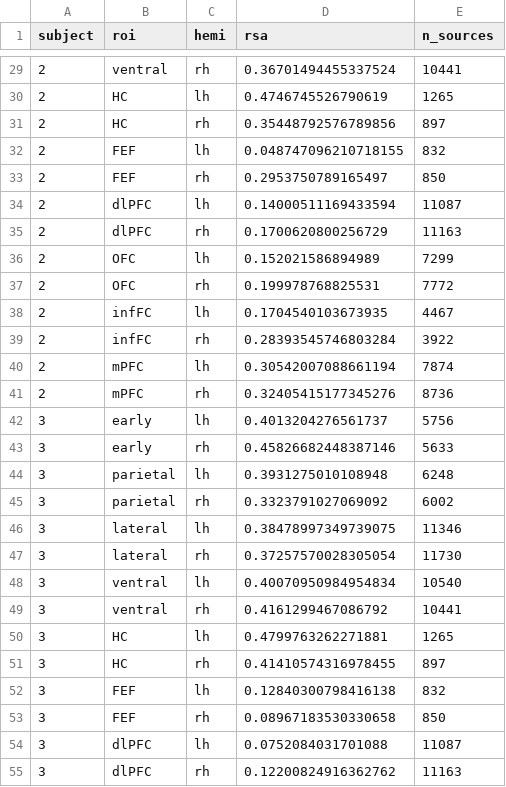
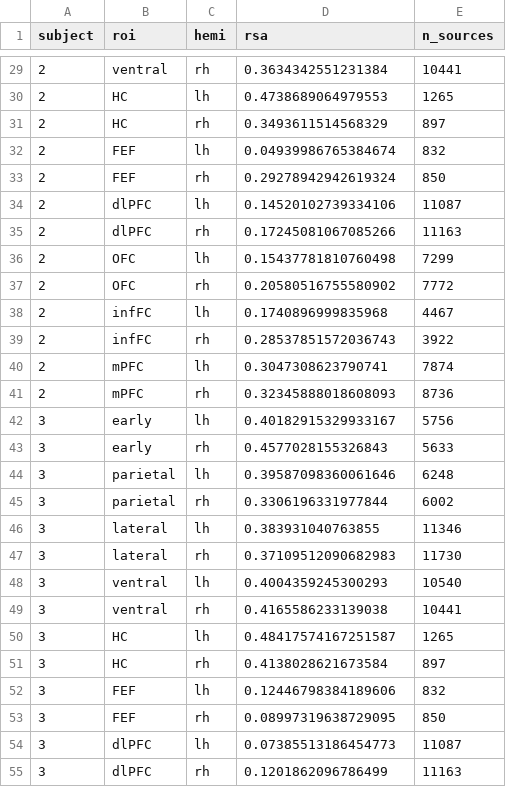
Before and after one commit to KietzmannLab/pyavs, a CSV file: scripts/rsa_analysis/source_rsa_figures/model-resnet50_ecoset_crop_layer-layer3/source_data/source_rsa_roi_source_data.csv, drawn as a sheet; only a part is shown, gaps mark what is left out; the diff covers the shown part only.

```diff
--- a/scripts/rsa_analysis/source_rsa_figures/model-resnet50_ecoset_crop_layer-layer3/source_data/source_rsa_roi_source_data.csv
+++ b/scripts/rsa_analysis/source_rsa_figures/model-resnet50_ecoset_crop_layer-layer3/source_data/source_rsa_roi_source_data.csv
@@ -29,27 +29,27 @@ subject,roi,hemi,rsa,n_sources
-2,ventral,rh,0.36701494455337524,10441
-2,HC,lh,0.4746745526790619,1265
-2,HC,rh,0.35448792576789856,897
-2,FEF,lh,0.048747096210718155,832
-2,FEF,rh,0.2953750789165497,850
-2,dlPFC,lh,0.14000511169433594,11087
-2,dlPFC,rh,0.1700620800256729,11163
-2,OFC,lh,0.152021586894989,7299
-2,OFC,rh,0.199978768825531,7772
-2,infFC,lh,0.1704540103673935,4467
-2,infFC,rh,0.28393545746803284,3922
-2,mPFC,lh,0.30542007088661194,7874
-2,mPFC,rh,0.32405415177345276,8736
-3,early,lh,0.4013204276561737,5756
-3,early,rh,0.45826682448387146,5633
-3,parietal,lh,0.3931275010108948,6248
-3,parietal,rh,0.3323791027069092,6002
-3,lateral,lh,0.38478997349739075,11346
-3,lateral,rh,0.37257570028305054,11730
-3,ventral,lh,0.40070950984954834,10540
-3,ventral,rh,0.4161299467086792,10441
-3,HC,lh,0.4799763262271881,1265
-3,HC,rh,0.41410574316978455,897
-3,FEF,lh,0.12840300798416138,832
-3,FEF,rh,0.08967183530330658,850
-3,dlPFC,lh,0.0752084031701088,11087
-3,dlPFC,rh,0.12200824916362762,11163
+2,ventral,rh,0.3634342551231384,10441
+2,HC,lh,0.4738689064979553,1265
+2,HC,rh,0.3493611514568329,897
+2,FEF,lh,0.04939986765384674,832
+2,FEF,rh,0.29278942942619324,850
+2,dlPFC,lh,0.14520102739334106,11087
+2,dlPFC,rh,0.17245081067085266,11163
+2,OFC,lh,0.15437781810760498,7299
+2,OFC,rh,0.20580516755580902,7772
+2,infFC,lh,0.1740896999835968,4467
+2,infFC,rh,0.28537851572036743,3922
+2,mPFC,lh,0.3047308623790741,7874
+2,mPFC,rh,0.32345888018608093,8736
+3,early,lh,0.40182915329933167,5756
+3,early,rh,0.4577028155326843,5633
+3,parietal,lh,0.39587098360061646,6248
+3,parietal,rh,0.3306196331977844,6002
+3,lateral,lh,0.383931040763855,11346
+3,lateral,rh,0.37109512090682983,11730
+3,ventral,lh,0.4004359245300293,10540
+3,ventral,rh,0.4165586233139038,10441
+3,HC,lh,0.48417574167251587,1265
+3,HC,rh,0.4138028621673584,897
+3,FEF,lh,0.12446798384189606,832
+3,FEF,rh,0.08997319638729095,850
+3,dlPFC,lh,0.07385513186454773,11087
+3,dlPFC,rh,0.1201862096786499,11163
```
Also changed, not shown: 73 edited cells elsewhere in this file, 4 other files.
